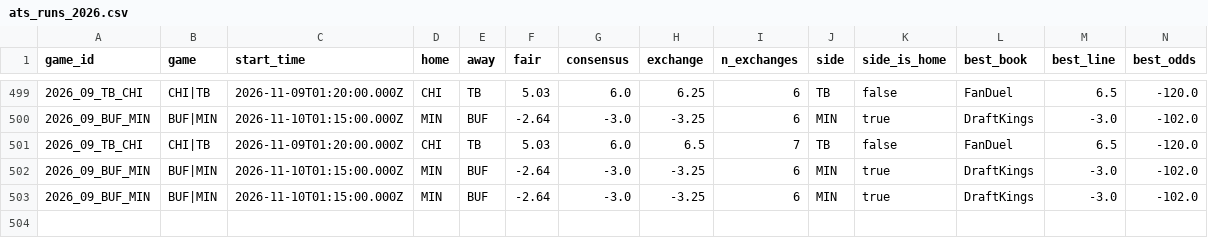
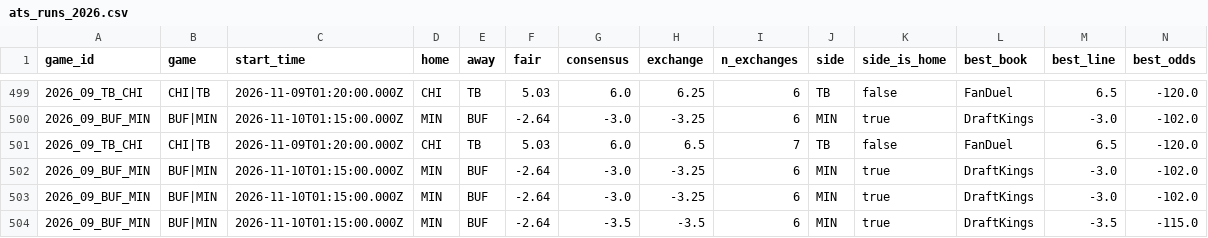
Before and after one commit to wbblanck/nfl-betting-model, a CSV file: data/live/ats_runs_2026.csv, drawn as a sheet; only a part is shown, gaps mark what is left out; rows hold the shown columns only; the diff names each change by its address in the sheet, - before the commit and + after, or states it on an @@ line.

```diff
--- a/data/live/ats_runs_2026.csv
+++ b/data/live/ats_runs_2026.csv
+row 504: 2026_09_BUF_MIN | BUF|MIN | 2026-11-10T01:15:00.000Z | MIN | BUF | -2.64 | -3.5 | -3.5 | 6 | MIN | true | DraftKings | -3.5 | -115.0
```
Also changed, not shown: data/live/ats_yv_runs_2026.csv, data/live/mix_bestprice_2026.csv, 16 other files.
